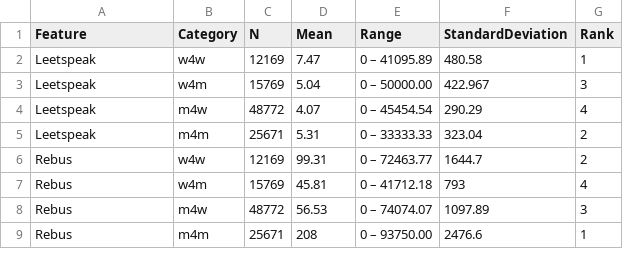
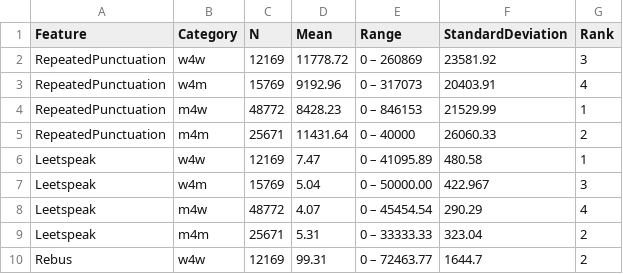
Before and after one commit to patrickschu/chapter2, a CSV file: spreadsheets/egrammarstats_only4cats_0102.csv, drawn as a sheet; only a part is shown; the shorter side is filled out with more unchanged rows; the diff names each change by its address in the sheet, - before the commit and + after, or states it on an @@ line.

Commit message:
we add the data on repeated punctutation that had been left out. oops

```diff
--- a/spreadsheets/egrammarstats_only4cats_0102.csv
+++ b/spreadsheets/egrammarstats_only4cats_0102.csv
+row 2: RepeatedPunctuation | w4w | 12169 | 11778.72 | 0 – 260869 | 23581.92 | 3
+row 3: RepeatedPunctuation | w4m | 15769 | 9192.96 | 0 – 317073 | 20403.91 | 4
+row 4: RepeatedPunctuation | m4w | 48772 | 8428.23 | 0 – 846153 | 21529.99 | 1
+row 5: RepeatedPunctuation | m4m | 25671 | 11431.64 | 0 – 40000 | 26060.33 | 2
```
